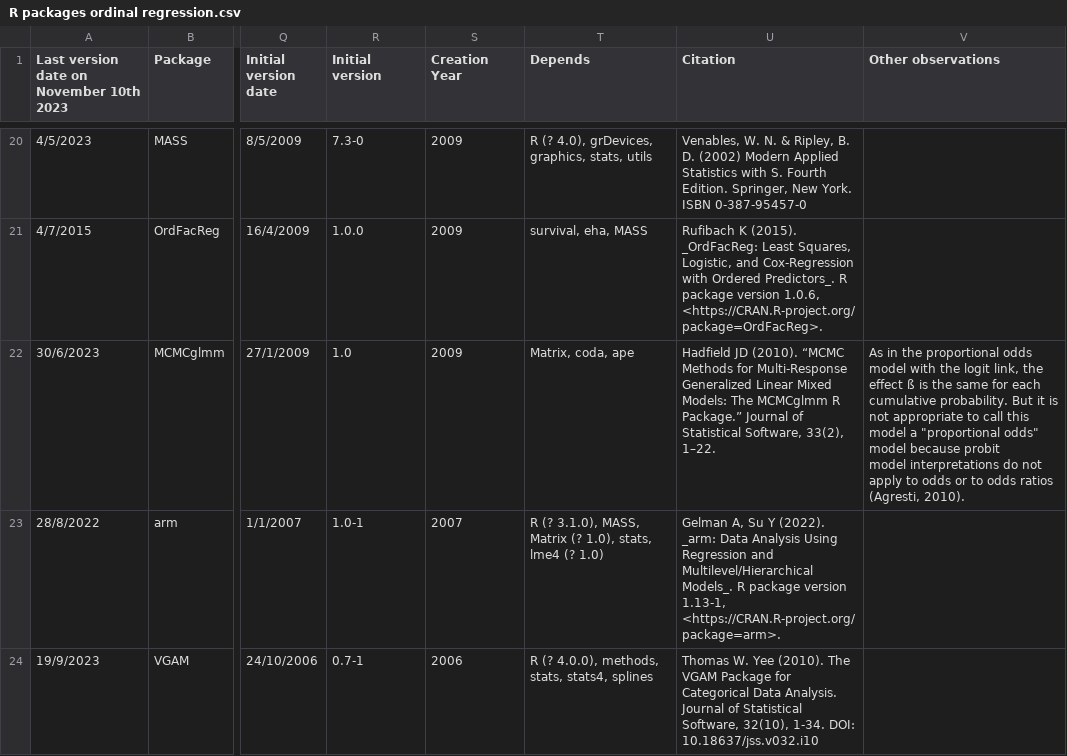
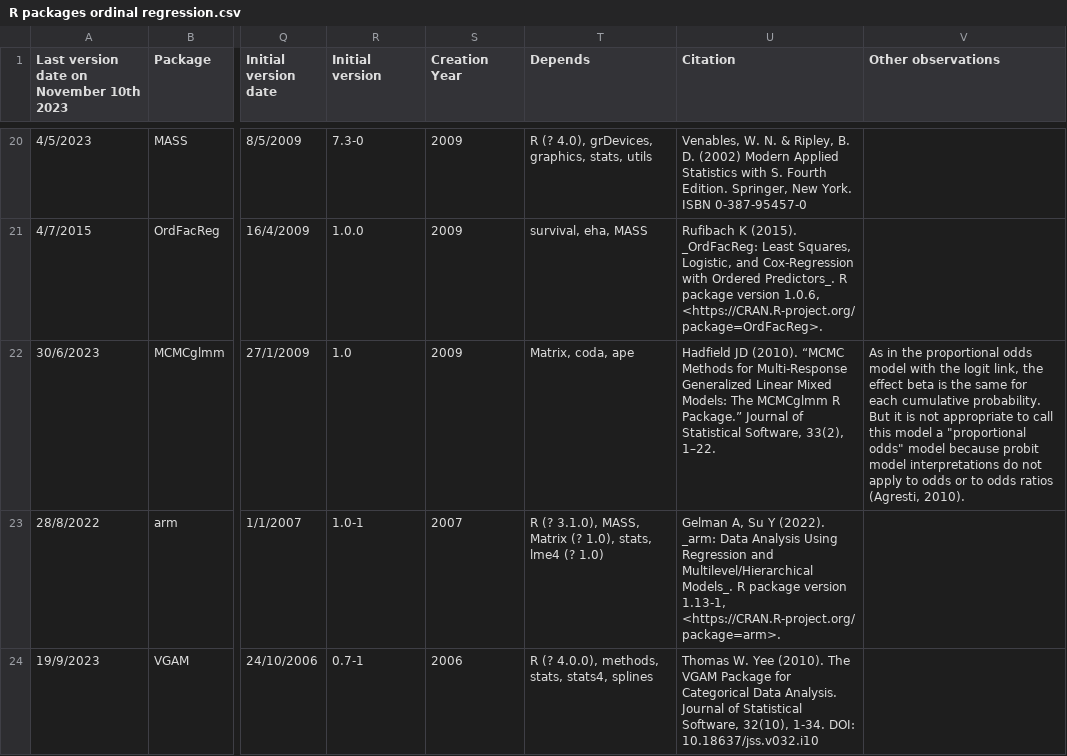
Before and after one commit to SPRbio/R-packages-ordinal-regression, a CSV file: Systematic review/Data/R packages ordinal regression.csv, drawn as a sheet; only a part is shown, gaps mark what is left out; the diff names each change by its address in the sheet, - before the commit and + after, or states it on an @@ line.

Commit message:
New version

```diff
--- a/Systematic review/Data/R packages ordinal regression.csv
+++ b/Systematic review/Data/R packages ordinal regression.csv
-V22 (Other observations): …the effect ß is the…
+V22 (Other observations): …the effect beta is the…
```
